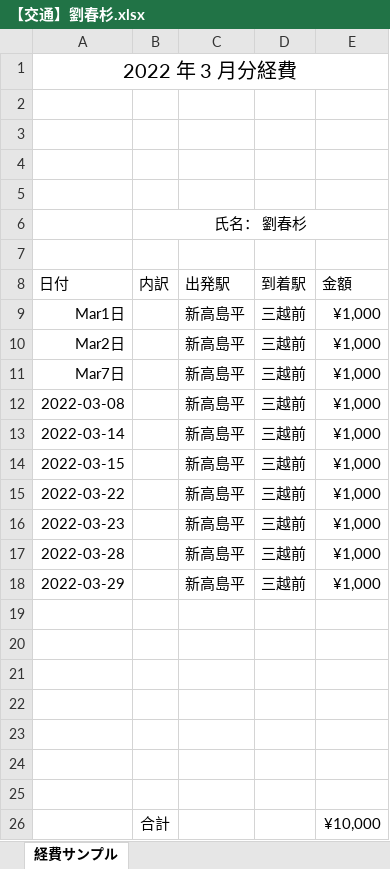
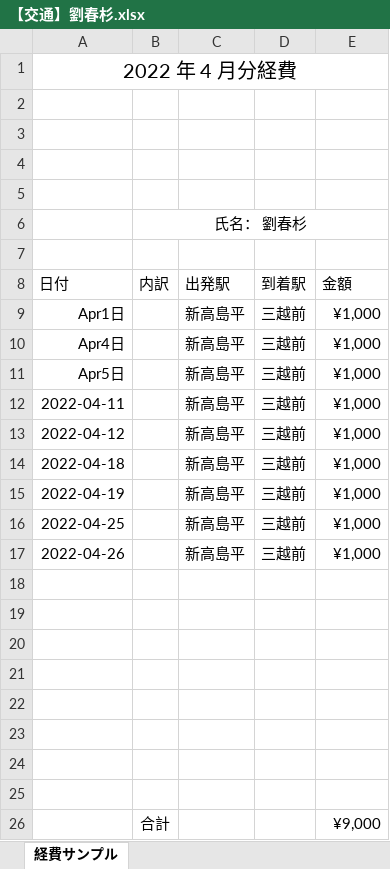
Before and after one commit to slnn2080/TechnologyStack, an Excel workbook: KintoBackup/【交通】劉春杉.xlsx, sheet 経費サンプル, drawn as a sheet; values as stored, in another font and other column widths than the file's, no borders; conditional formats not drawn; removed rows and columns are numbered as before the commit, all else as after; the diff names each change by its address in the sheet, - before the commit and + after, or states it on an @@ line.

```diff
--- a/KintoBackup/【交通】劉春杉.xlsx (sheet 経費サンプル)
+++ b/KintoBackup/【交通】劉春杉.xlsx (sheet 経費サンプル)
-A1 (日付): 2022 年 3 月分経費
+A1 (日付): 2022 年 4 月分経費
-A9 (日付): Mar1日
+A9 (日付): Apr1日
-A10 (日付): Mar2日
+A10 (日付): Apr4日
-A11 (日付): Mar7日
+A11 (日付): Apr5日
-A12 (日付): 2022-03-08
+A12 (日付): 2022-04-11
-A13 (日付): 2022-03-14
+A13 (日付): 2022-04-12
-A14 (日付): 2022-03-15
+A14 (日付): 2022-04-18
-A15 (日付): 2022-03-22
+A15 (日付): 2022-04-19
-A16 (日付): 2022-03-23
+A16 (日付): 2022-04-25
-A17 (日付): 2022-03-28
+A17 (日付): 2022-04-26
-row 18: 2022-03-29 |  | 新高島平 | 三越前 | ¥1,000
-row 25:  | 合計 |  |  | ¥10,000
+row 25: (empty)
+row 26:  | 合計 |  |  | ¥9,000
```
Also changed, not shown: 4 other files.
